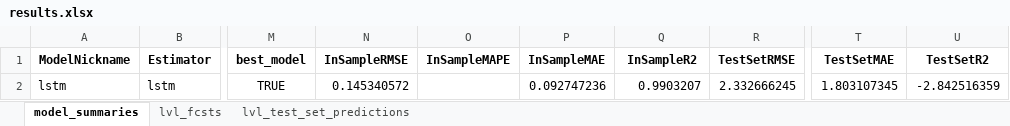
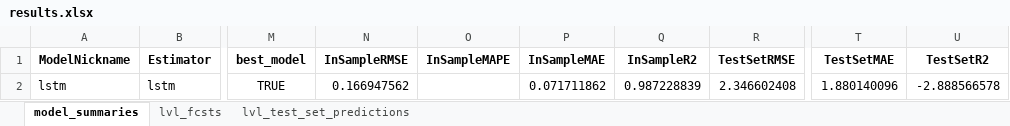
Before and after one commit to KWahal/CS229_Project, an Excel workbook: results.xlsx, sheet model_summaries, drawn as a sheet; only a part is shown, gaps mark what is left out; values as stored, in another font and other column widths than the file's, no borders; the diff names each change by its address in the sheet, - before the commit and + after, or states it on an @@ line.

```diff
--- a/results.xlsx (sheet model_summaries)
+++ b/results.xlsx (sheet model_summaries)
-N2 (InSampleRMSE): 0.145340572
+N2 (InSampleRMSE): 0.166947562
-P2 (InSampleMAE): 0.092747236
+P2 (InSampleMAE): 0.071711862
-Q2 (InSampleR2): 0.9903207
+Q2 (InSampleR2): 0.987228839
-R2 (TestSetRMSE): 2.332666245
+R2 (TestSetRMSE): 2.346602408
-T2 (TestSetMAE): 1.803107345
+T2 (TestSetMAE): 1.880140096
-U2 (TestSetR2): -2.842516359
+U2 (TestSetR2): -2.888566578
```
Also changed, not shown: sheet lvl_test_set_predictions, sheet lvl_fcsts, 14 other files.
